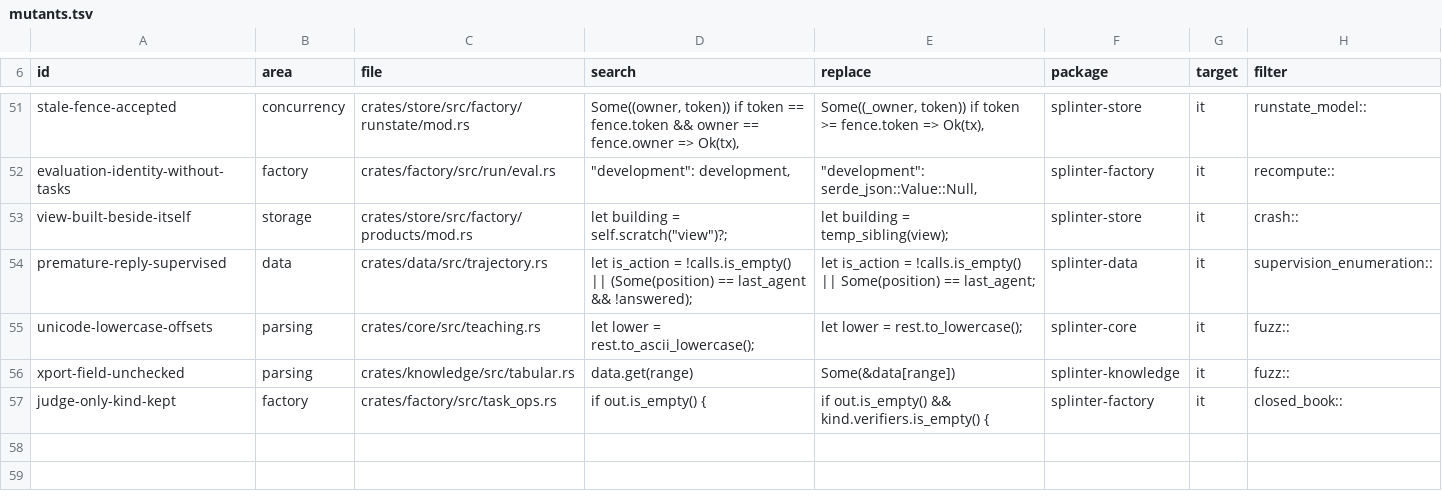
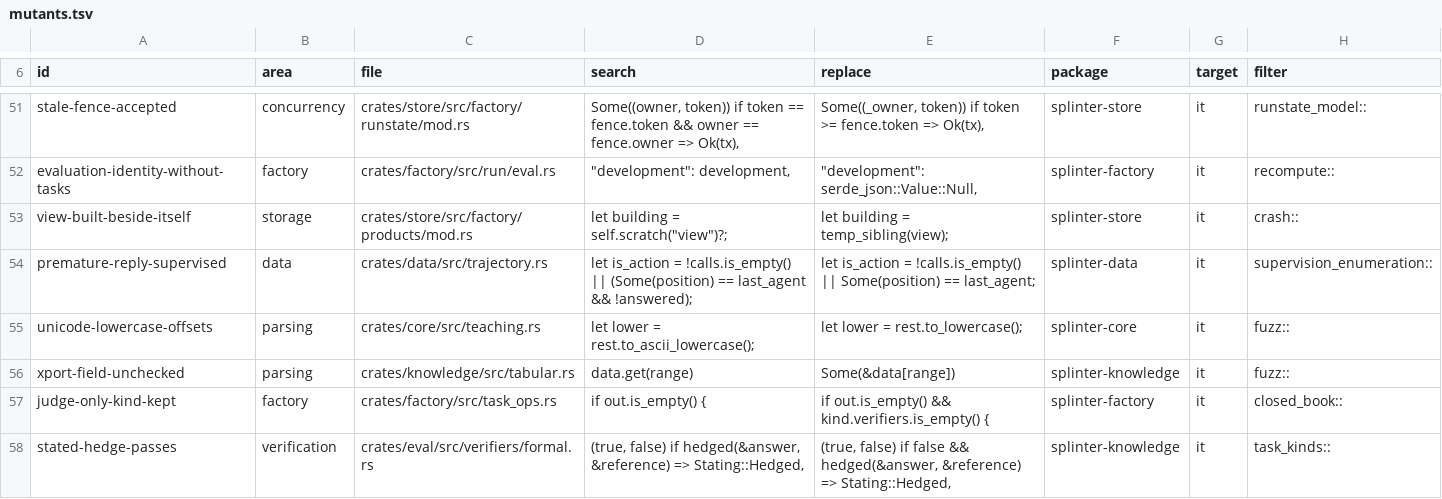
Before and after one commit to swedishembedded/splinter, a TSV file: scripts/conformance/mutants.tsv, drawn as a sheet; only a part is shown, gaps mark what is left out; the diff names each change by its address in the sheet, - before the commit and + after, or states it on an @@ line.

Commit message:
eval: an answer hedging among candidates no longer passes a recall task
The stated-reference verifier, the recall kind's code grader, bounds an
answer's length so that listing everything in the hope the fact is among
it does not pass. For a short fact the bound admits a short list: an
answer naming five baud rates passed as stating the one asked for. An
answer that offers the reference as one of alternatives (beside "or", or
a numeric reference beside another number) is now left to a judge, as an
over-long one already was; the verifier's version is 2, so its verdicts
before and after are told apart.

Found by the new task-kind matrix (plan 4A): every catalogue kind graded
from the task and the answer alone (recall, taught, arithmetic, format,
predict and its Python and Lua forms, transform, retrieve) passes its
correct answer, never a wrong, incomplete, empty or adversarial one, and
decides nothing on a task with no reference; the catalogue is checked to
hold no such kind without a case. A source mutant that lets the hedge
through again is killed.

```diff
--- a/scripts/conformance/mutants.tsv
+++ b/scripts/conformance/mutants.tsv
+row 58: stated-hedge-passes | verification | crates/eval/src/verifiers/formal.rs | (true, false) if hedged(&answer, &reference) => Stating::Hedged, | (true, false) if false && hedged(&answer, &reference) => Stating::Hedged, | splinter-knowledge | it | task_kinds::
```
Also changed, not shown: 7 other files.
